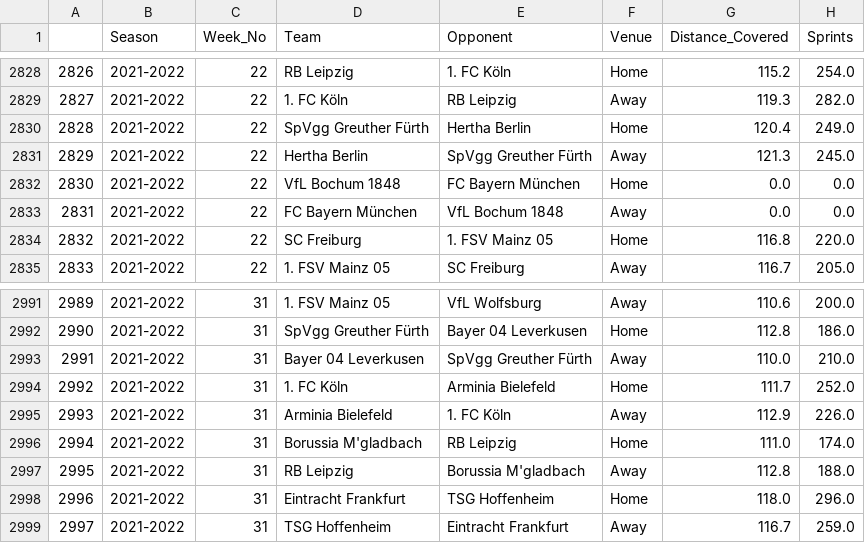
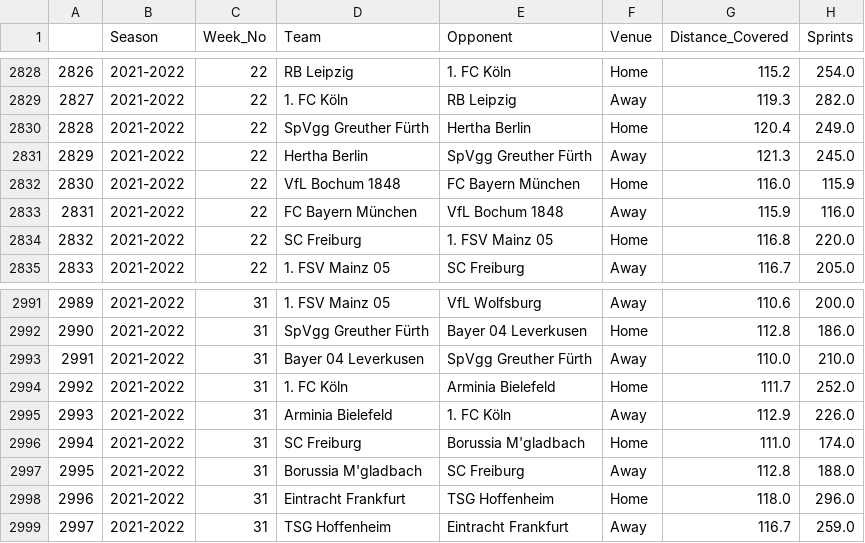
Before and after one commit to BVBtm86/buli_app, a CSV file: data/Full_Seasons_data/Bundesliga_Team_Tracking_Statistics.csv, drawn as a sheet; only a part is shown, gaps mark what is left out.

Commit message:
fixing some tracking stats

```diff
--- a/data/Full_Seasons_data/Bundesliga_Team_Tracking_Statistics.csv
+++ b/data/Full_Seasons_data/Bundesliga_Team_Tracking_Statistics.csv
@@ -2831,4 +2831,4 @@
 2829,2021-2022,22,Hertha Berlin,SpVgg Greuther Fürth,Away,121.3,245.0
-2830,2021-2022,22,VfL Bochum 1848,FC Bayern München,Home,0.0,0.0
-2831,2021-2022,22,FC Bayern München,VfL Bochum 1848,Away,0.0,0.0
+2830,2021-2022,22,VfL Bochum 1848,FC Bayern München,Home,116.0,115.9
+2831,2021-2022,22,FC Bayern München,VfL Bochum 1848,Away,115.9,116.0
 2832,2021-2022,22,SC Freiburg,1. FSV Mainz 05,Home,116.8,220.0
@@ -2995,4 +2995,4 @@
 2993,2021-2022,31,Arminia Bielefeld,1. FC Köln,Away,112.9,226.0
-2994,2021-2022,31,Borussia M'gladbach,RB Leipzig,Home,111.0,174.0
-2995,2021-2022,31,RB Leipzig,Borussia M'gladbach,Away,112.8,188.0
+2994,2021-2022,31,SC Freiburg,Borussia M'gladbach,Home,111.0,174.0
+2995,2021-2022,31,Borussia M'gladbach,SC Freiburg,Away,112.8,188.0
 2996,2021-2022,31,Eintracht Frankfurt,TSG Hoffenheim,Home,118.0,296.0
```
Also changed, not shown: data/Seasons_data/Bundesliga_Team_Tracking_Statistics_2021-2022.csv, 2 other files.
